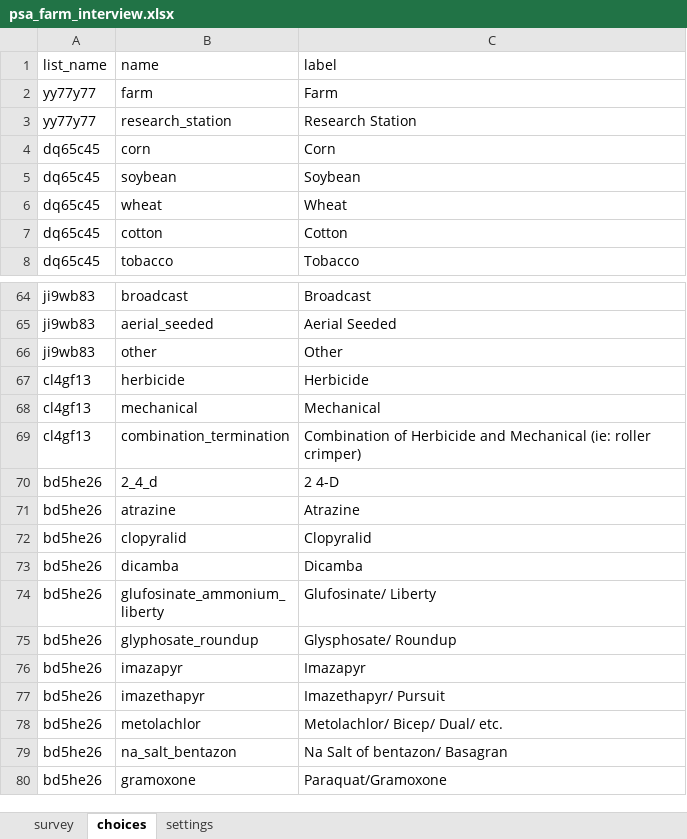
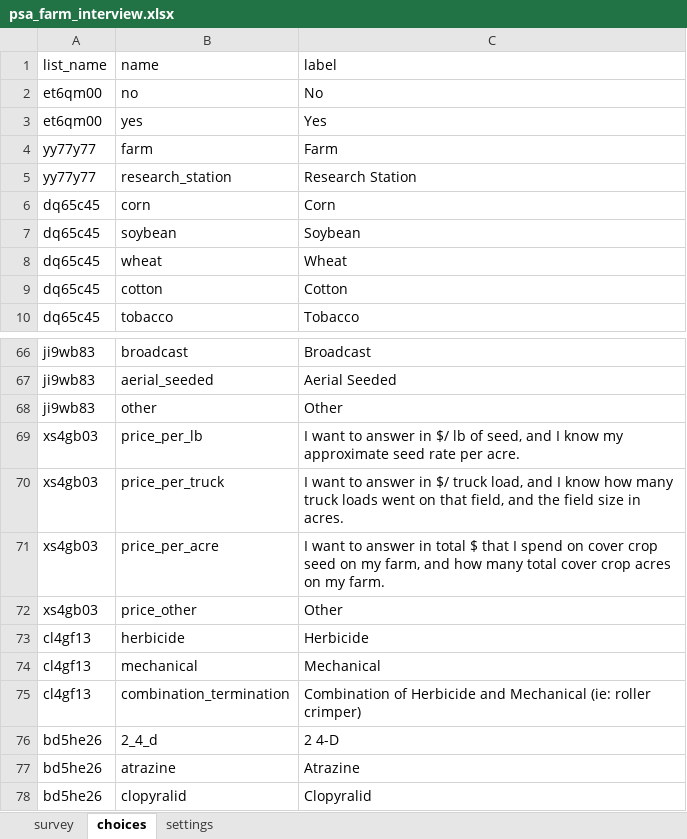
Before and after one commit to precision-sustainable-ag/Kobo, an Excel workbook: forms/psa_farm_interview/psa_farm_interview.xlsx, sheet choices, drawn as a sheet; only a part is shown, gaps mark what is left out; the shorter side is filled out with more unchanged rows; values as stored, in another font and other column widths than the file's, no borders; the diff names each change by its address in the sheet, - before the commit and + after, or states it on an @@ line.

Commit message:
Updated psa_farm_interview
Added Econ questions
Think about versioning names - this is still the first version in 2021.

```diff
--- a/forms/psa_farm_interview/psa_farm_interview.xlsx (sheet choices)
+++ b/forms/psa_farm_interview/psa_farm_interview.xlsx (sheet choices)
+row 2: et6qm00 | no | No
+row 3: et6qm00 | yes | Yes
+row 69: xs4gb03 | price_per_lb | I want to answer in $/ lb of seed, and I know my approximate seed rate per acre.
+row 70: xs4gb03 | price_per_truck | I want to answer in $/ truck load, and I know how many truck loads went on that field, and the field size in acres.
+row 71: xs4gb03 | price_per_acre | I want to answer in total $ that I spend on cover crop seed on my farm, and how many total cover crop acres on my farm.
+row 72: xs4gb03 | price_other | Other
```
Also changed, not shown: sheet survey, 2 other files.
